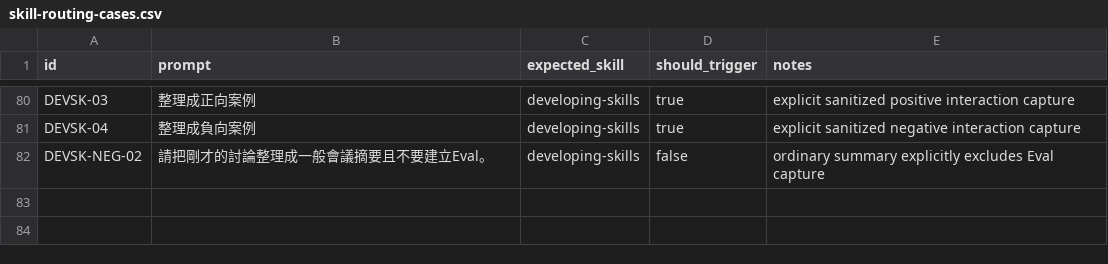
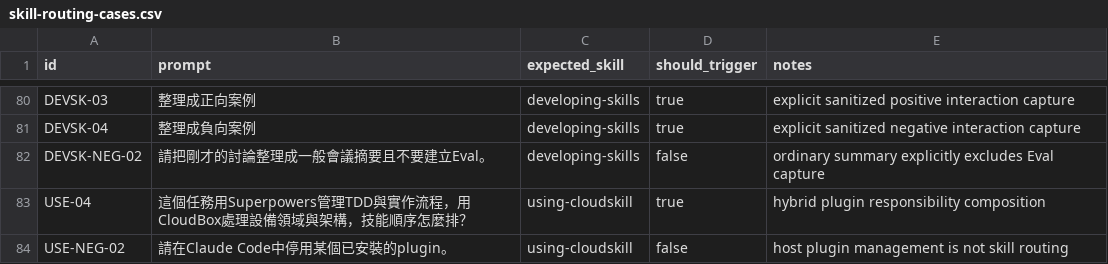
Before and after one commit to cloudhsu/CloudSkill, a CSV file: evals/skill-routing-cases.csv, drawn as a sheet; only a part is shown, gaps mark what is left out.

Commit message:
feat: add CloudBox dual-plugin packaging

```diff
--- a/evals/skill-routing-cases.csv
+++ b/evals/skill-routing-cases.csv
@@ -82 +82,3 @@ DEVSK-04,整理成負向案例,developing-skills,true,explicit sanitized negativ
 DEVSK-NEG-02,請把剛才的討論整理成一般會議摘要且不要建立Eval。,developing-skills,false,ordinary summary explicitly excludes Eval capture
+USE-04,這個任務用Superpowers管理TDD與實作流程，用CloudBox處理設備領域與架構，技能順序怎麼排？,using-cloudskill,true,hybrid plugin responsibility composition
+USE-NEG-02,請在Claude Code中停用某個已安裝的plugin。,using-cloudskill,false,host plugin management is not skill routing
```
Also changed, not shown: 24 other files.
